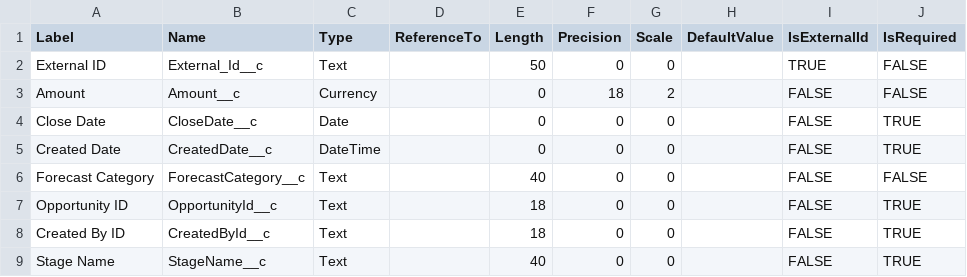
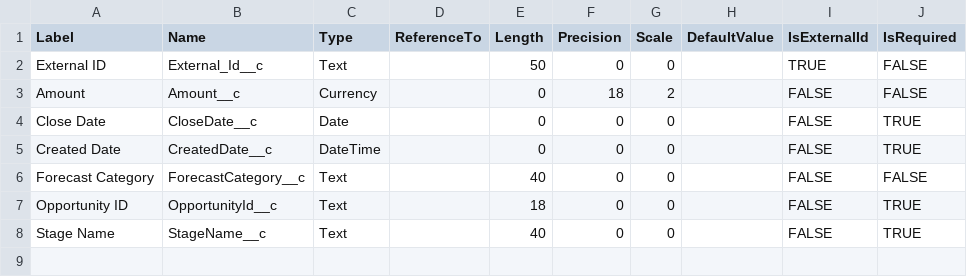
Before and after one commit to rodrigom-oktana-io/wave-tooling, a CSV file: Sales/metadata/OpportunityHistory_metadata.csv, drawn as a sheet; the diff names each change by its address in the sheet, - before the commit and + after, or states it on an @@ line.

Commit message:
Update OpportunityHistory_metadata.csv

```diff
--- a/Sales/metadata/OpportunityHistory_metadata.csv
+++ b/Sales/metadata/OpportunityHistory_metadata.csv
-row 8: Created By ID | CreatedById__c | Text |  | 18 | 0 | 0 |  | FALSE | TRUE
```
